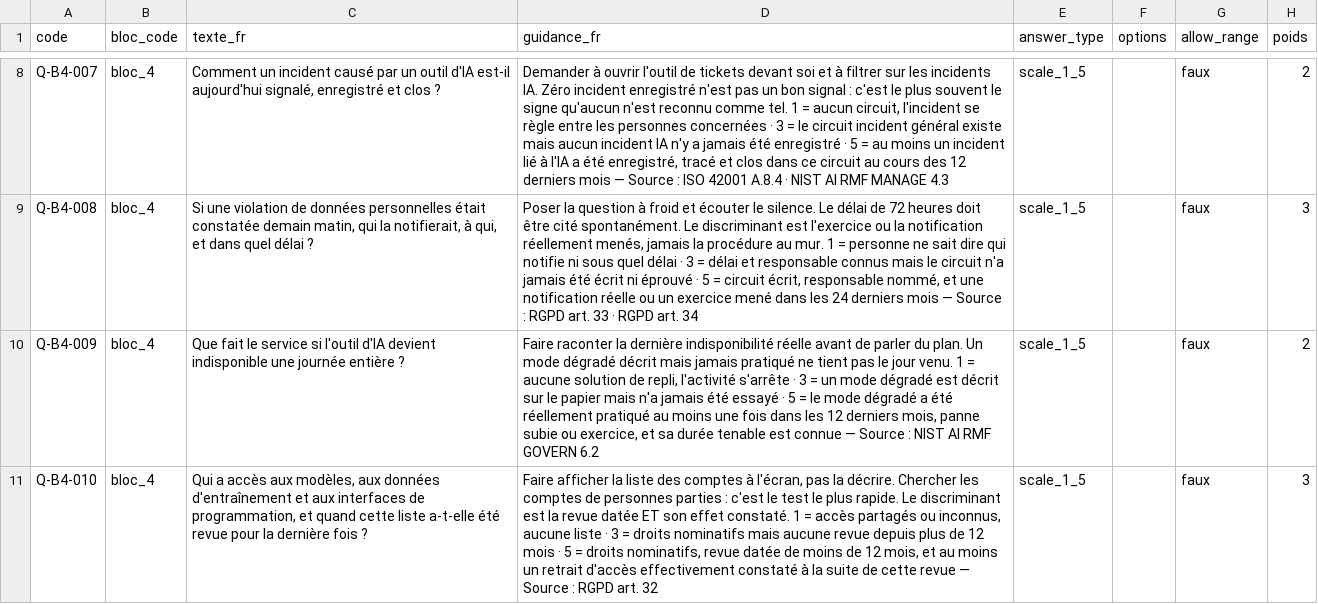
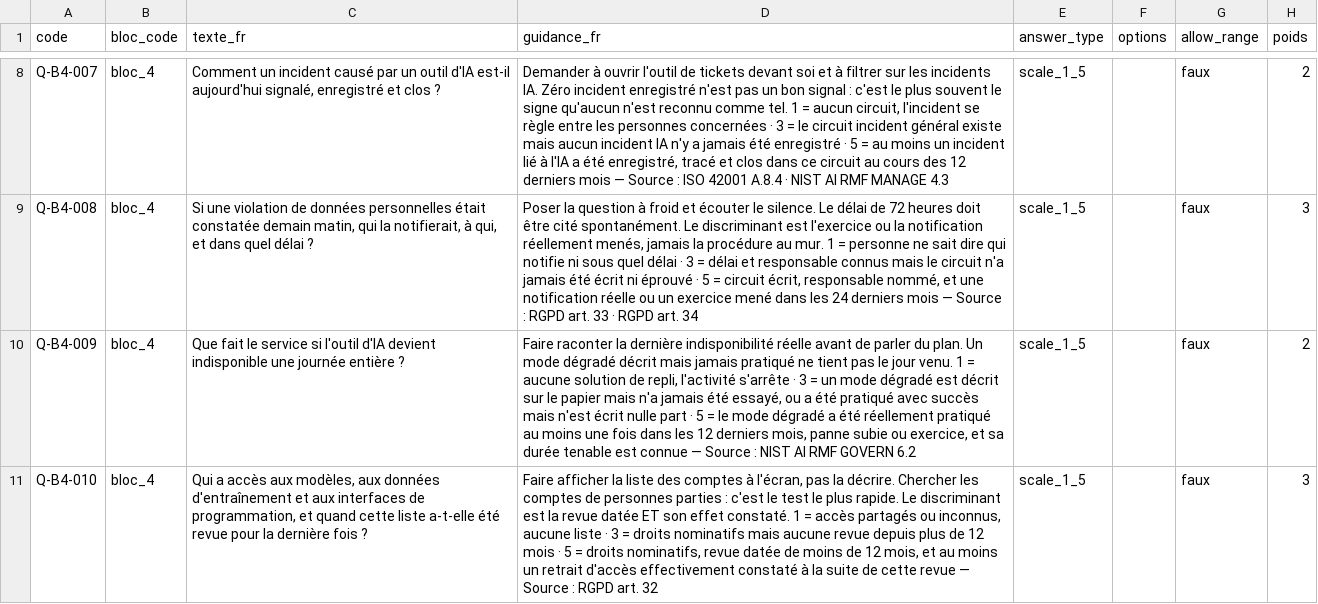
Before and after one commit to will383842/Axion-Audit, a CSV file: docs/banque-questions/socle-bloc-4.draft.csv, drawn as a sheet; only a part is shown, gaps mark what is left out; the diff covers the shown part only; the diff names each change by its address in the sheet, - before the commit and + after, or states it on an @@ line.

```diff
--- a/docs/banque-questions/socle-bloc-4.draft.csv
+++ b/docs/banque-questions/socle-bloc-4.draft.csv
-D10 (guidance_fr): …jamais été essayé · 5…
+D10 (guidance_fr): …jamais été essayé, ou a été pratiqué avec succès mais n'est écrit nulle part · 5…
```
Also changed, not shown: 1 edited cell elsewhere in this file, docs/banque-questions/socle-bloc-1.draft.csv, docs/banque-questions/socle-bloc-3.draft.csv, 7 other files.
